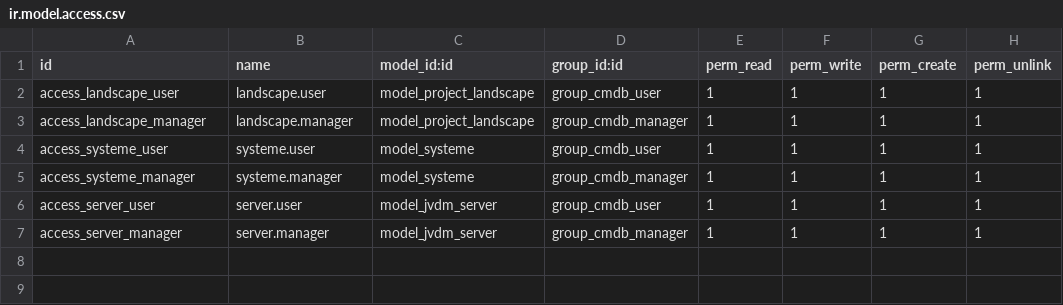
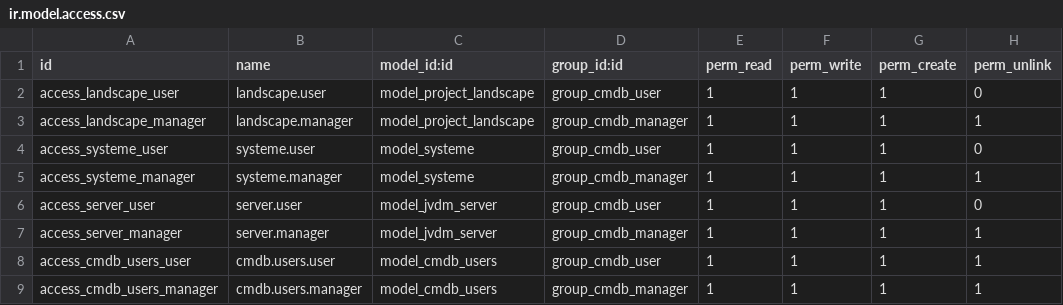
Before and after one commit to oumaimaelo/JVDM-Consulting, a CSV file: jvdm_consulting_cmdb/security/ir.model.access.csv, drawn as a sheet.

Commit message:
-> Add the res_users.py file: Create a model for CMDB users.

```diff
--- a/jvdm_consulting_cmdb/security/ir.model.access.csv
+++ b/jvdm_consulting_cmdb/security/ir.model.access.csv
@@ -1,7 +1,9 @@
 id,name,model_id:id,group_id:id,perm_read,perm_write,perm_create,perm_unlink
-access_landscape_user,landscape.user,model_project_landscape,group_cmdb_user,1,1,1,1
+access_landscape_user,landscape.user,model_project_landscape,group_cmdb_user,1,1,1,0
 access_landscape_manager,landscape.manager,model_project_landscape,group_cmdb_manager,1,1,1,1
-access_systeme_user,systeme.user,model_systeme,group_cmdb_user,1,1,1,1
+access_systeme_user,systeme.user,model_systeme,group_cmdb_user,1,1,1,0
 access_systeme_manager,systeme.manager,model_systeme,group_cmdb_manager,1,1,1,1
-access_server_user,server.user,model_jvdm_server,group_cmdb_user,1,1,1,1
+access_server_user,server.user,model_jvdm_server,group_cmdb_user,1,1,1,0
 access_server_manager,server.manager,model_jvdm_server,group_cmdb_manager,1,1,1,1
+access_cmdb_users_user,cmdb.users.user,model_cmdb_users,group_cmdb_user,1,1,1,1
+access_cmdb_users_manager,cmdb.users.manager,model_cmdb_users,group_cmdb_manager,1,1,1,1
```
Also changed, not shown: 5 other files.
